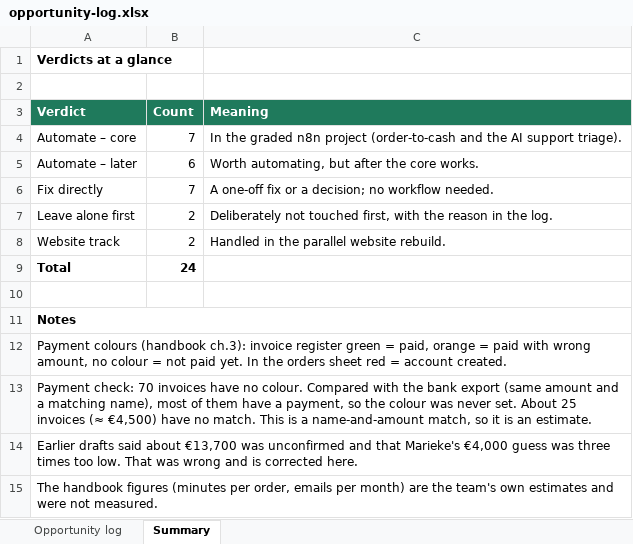
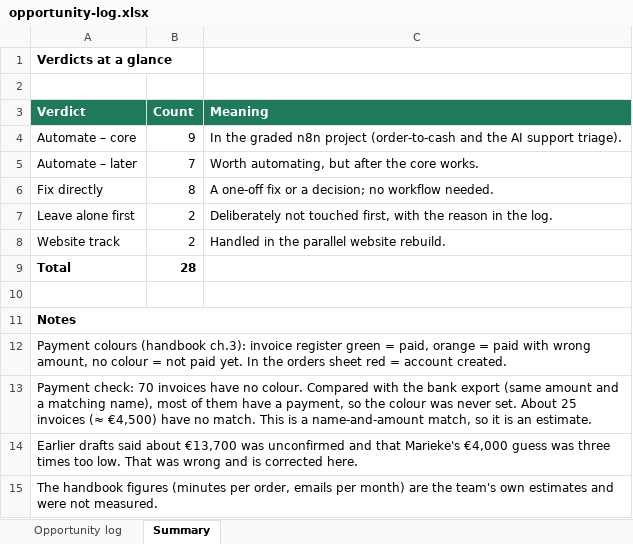
Before and after one commit to Babaika328/LoopCasts, an Excel workbook: opportunity-log.xlsx, sheet Summary, drawn as a sheet; values as stored, in another font and other column widths than the file's, no borders; the diff names each change by its address in the sheet, - before the commit and + after, or states it on an @@ line.

```diff
--- a/opportunity-log.xlsx (sheet Summary)
+++ b/opportunity-log.xlsx (sheet Summary)
-B4 (Count): 7
+B4 (Count): 9
-B5 (Count): 6
+B5 (Count): 7
-B6 (Count): 7
+B6 (Count): 8
-B9 (Count): 24
+B9 (Count): 28
```
Also changed, not shown: sheet Opportunity log, formulas that keep their value, 14 other files.
